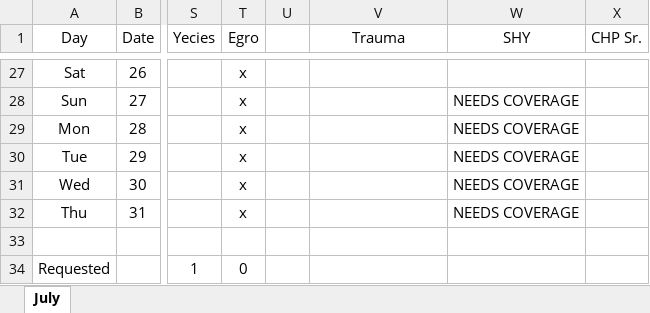
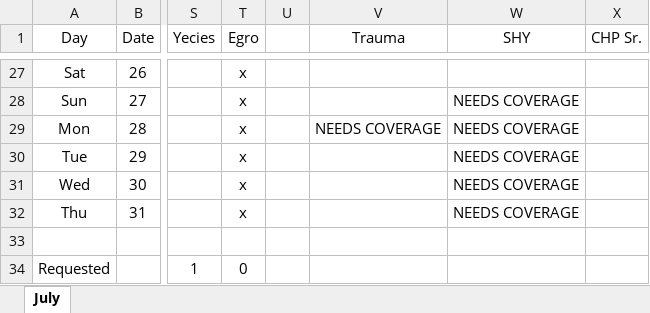
Before and after one commit to handzelrm/moonlighting, an Excel workbook: August 2017 Moonlighting Prelim.xlsm, sheet July, drawn as a sheet; only a part is shown, gaps mark what is left out; values as stored, in another font and other column widths than the file's, no borders; conditional formats not drawn; the diff covers the shown part only; the diff names each change by its address in the sheet, - before the commit and + after, or states it on an @@ line.

Commit message:
added trauma days requested

```diff
--- a/August 2017 Moonlighting Prelim.xlsm (sheet July)
+++ b/August 2017 Moonlighting Prelim.xlsm (sheet July)
-V29 (Trauma): (empty)
+V29 (Trauma): NEEDS COVERAGE
```
Also changed, not shown: 14 edited cells elsewhere in this sheet.
